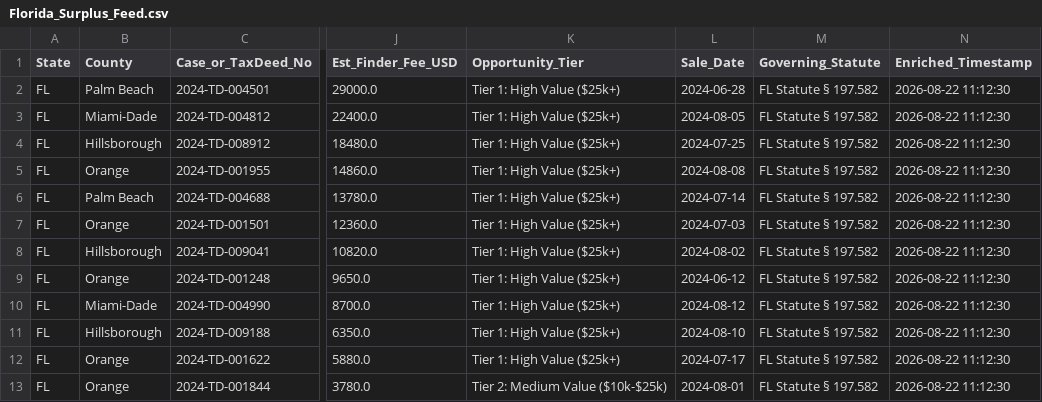
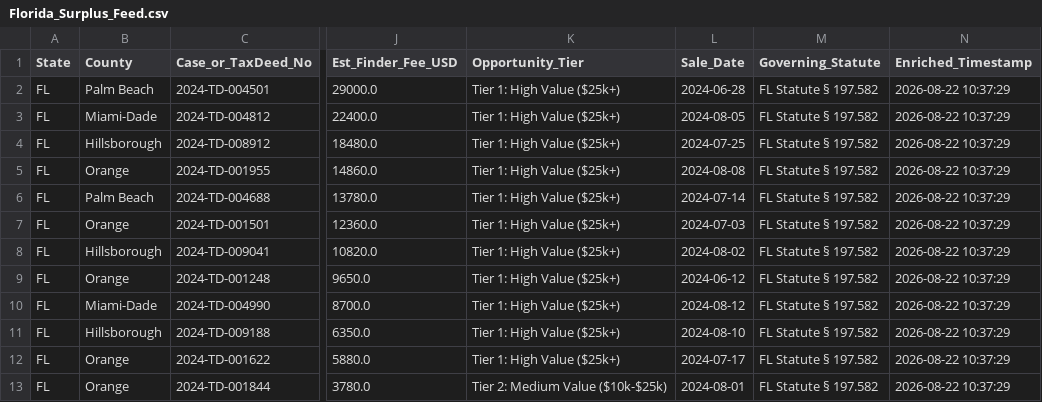
Before and after one commit to daveestaaqui/revenue-engine, a CSV file: exports/Florida_Surplus_Feed.csv, drawn as a sheet; only a part is shown, gaps mark what is left out; the diff names each change by its address in the sheet, - before the commit and + after, or states it on an @@ line.

Commit message:
feat(api): add live REST JSON API endpoints (v1), interactive documentation page, and feed generator publishing

```diff
--- a/exports/Florida_Surplus_Feed.csv
+++ b/exports/Florida_Surplus_Feed.csv
-N2:N13 (Enriched_Timestamp): 2026-08-22 11:12:30
+N2:N13 (Enriched_Timestamp): 2026-08-22 10:37:29
```
Also changed, not shown: exports/Master_Surplus_Lead_Feed.csv, exports/Texas_Surplus_Feed.csv, 10 other files.
